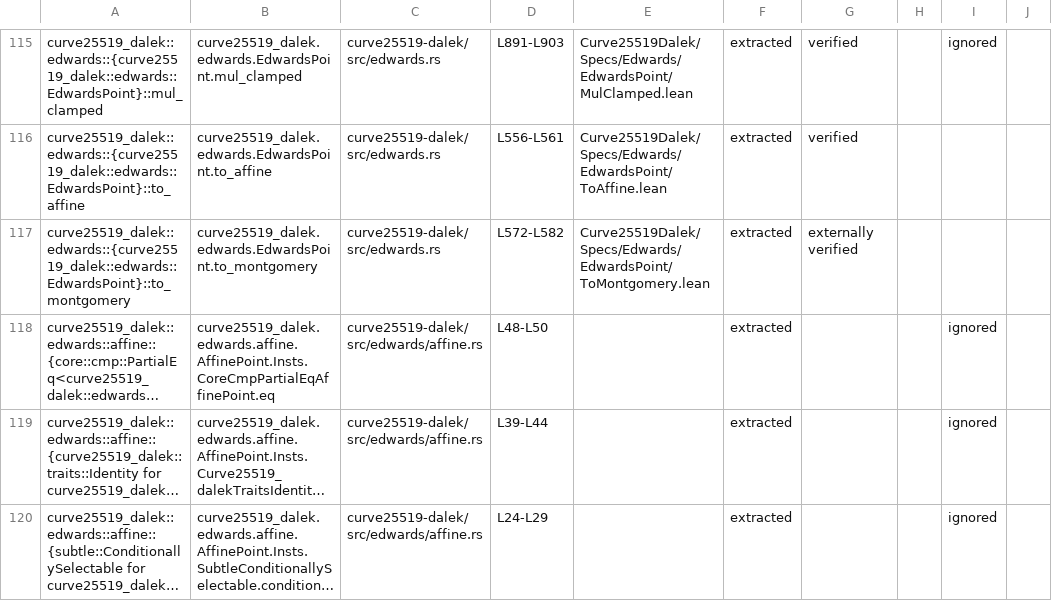
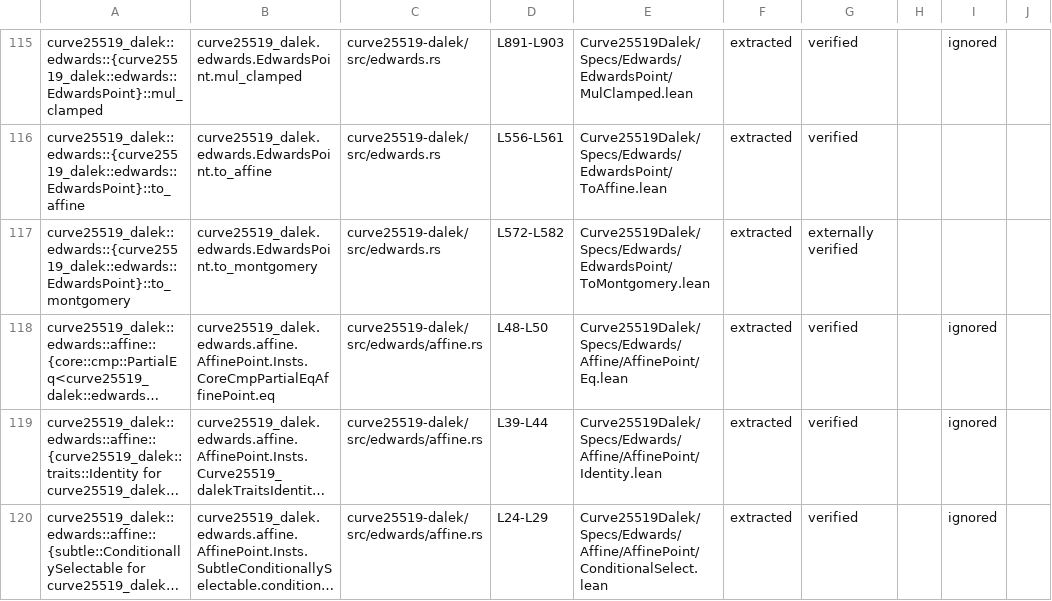
Before and after one commit to Beneficial-AI-Foundation/curve25519-dalek-lean-verify, a CSV file: status.csv, drawn as a sheet; only a part is shown, gaps mark what is left out; long unchanged cells end in …; the diff covers the shown part only; the diff names each change by its address in the sheet, - before the commit and + after, or states it on an @@ line.

Commit message:
reproof add new spec

```diff
--- a/status.csv
+++ b/status.csv
-E118: (empty)
+E118: Curve25519Dalek/Specs/Edwards/Affine/AffinePoint/Eq.lean
-G118:G120: (empty)
+G118:G120: verified
-E119: (empty)
+E119: Curve25519Dalek/Specs/Edwards/Affine/AffinePoint/Identity.lean
-E120: (empty)
+E120: Curve25519Dalek/Specs/Edwards/Affine/AffinePoint/ConditionalSelect.lean
```
Also changed, not shown: 9 edited cells elsewhere in this file, 14 other files.
